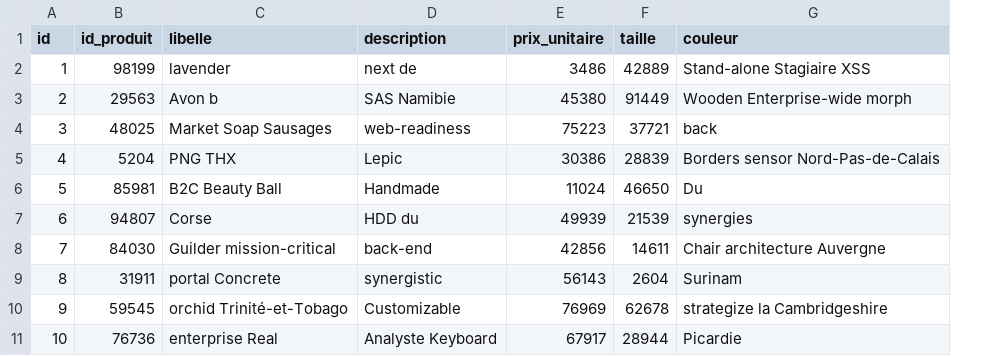
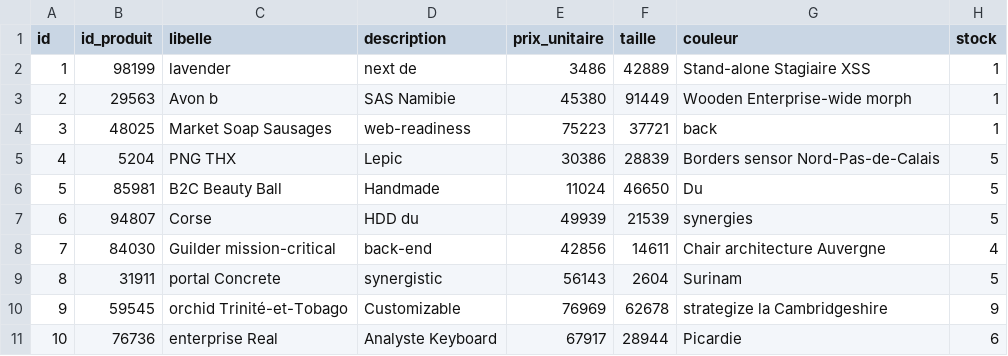
Before and after one commit to Abiralaoui/ECOM-Babyshop1, a CSV file: src/main/resources/config/liquibase/fake-data/produit.csv, drawn as a sheet; the diff names each change by its address in the sheet, - before the commit and + after, or states it on an @@ line.

Commit message:
[Ecom] Adding stock to product entity.

```diff
--- a/src/main/resources/config/liquibase/fake-data/produit.csv
+++ b/src/main/resources/config/liquibase/fake-data/produit.csv
+column H (stock), rows 2-11: 1 | 1 | 1 | 5 | 5 | 5 | 4 | 5 | 9 | 6
```
Also changed, not shown: 9 other files.
